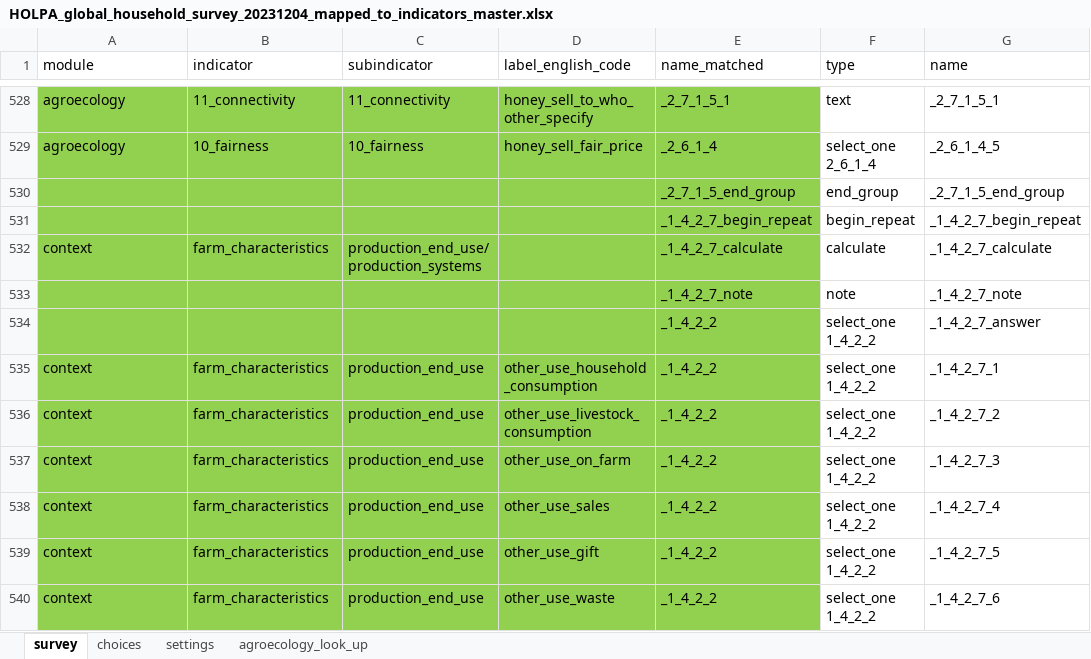
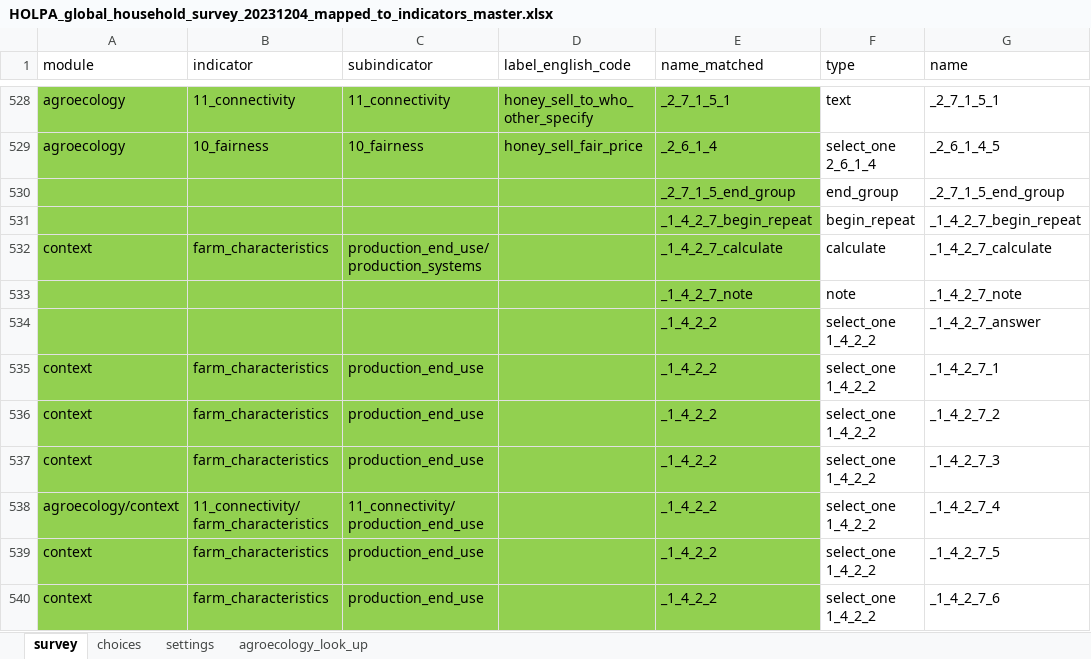
Before and after one commit to andreacsanchezb10/HOLPA, an Excel workbook: HOLPA_global_household_survey_20231204_mapped_to_indicators_master.xlsx, sheet survey, drawn as a sheet; only a part is shown, gaps mark what is left out; values as stored, in another font and other column widths than the file's, no borders; the diff covers the shown part only; the diff names each change by its address in the sheet, - before the commit and + after, or states it on an @@ line.

Commit message:
zimbabwe agroecology ready

```diff
--- a/HOLPA_global_household_survey_20231204_mapped_to_indicators_master.xlsx (sheet survey)
+++ b/HOLPA_global_household_survey_20231204_mapped_to_indicators_master.xlsx (sheet survey)
-D535 (label_english_code): other_use_household_consumption
+D535 (label_english_code): (empty)
-D536 (label_english_code): other_use_livestock_consumption
+D536 (label_english_code): (empty)
-D537 (label_english_code): other_use_on_farm
+D537 (label_english_code): (empty)
-A538 (module): context
+A538 (module): agroecology/context
-B538 (indicator): farm_characteristics
+B538 (indicator): 11_connectivity/farm_characteristics
-C538 (subindicator): production_end_use
+C538 (subindicator): 11_connectivity/production_end_use
-D538 (label_english_code): other_use_sales
+D538 (label_english_code): (empty)
-D539 (label_english_code): other_use_gift
+D539 (label_english_code): (empty)
-D540 (label_english_code): other_use_waste
+D540 (label_english_code): (empty)
```
Also changed, not shown: 54 edited cells elsewhere in this sheet, sheet agroecology_look_up, sheet choices, hidden cells, 4 other files.
